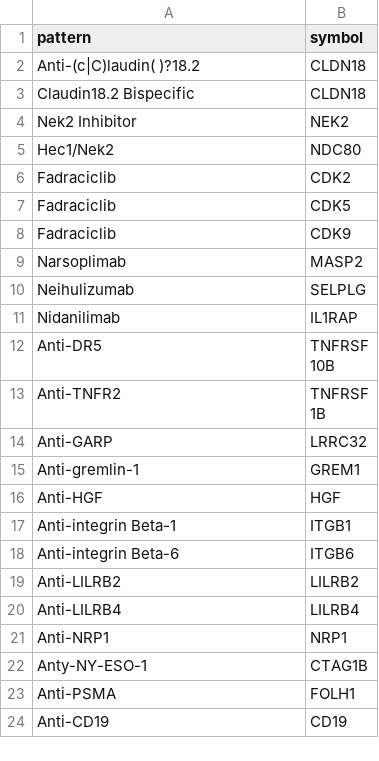
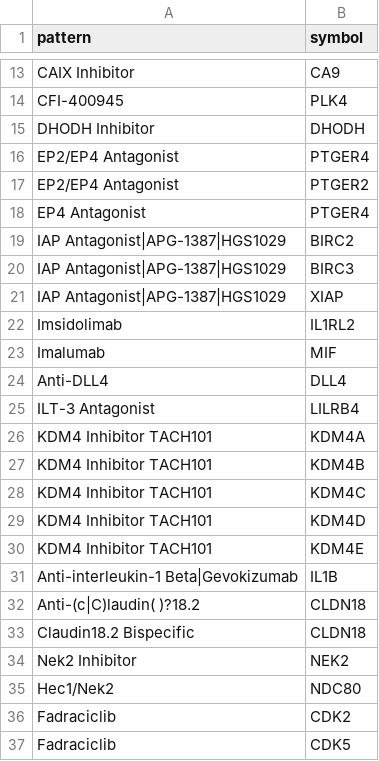
Before and after one commit to sigven/pharmOncoX, a TSV file: data-raw/custom_drug_target_regex_nci.tsv, drawn as a sheet; only a part is shown, gaps mark what is left out; the shorter side is filled out with more unchanged rows; the diff covers the shown part only; the diff names each change by its address in the sheet, - before the commit and + after, or states it on an @@ line.

Commit message:
removed entries with missing chembl IDs

```diff
--- a/data-raw/custom_drug_target_regex_nci.tsv
+++ b/data-raw/custom_drug_target_regex_nci.tsv
+row 13: CAIX Inhibitor | CA9
+row 14: CFI-400945 | PLK4
+row 15: DHODH Inhibitor | DHODH
+row 16: EP2/EP4 Antagonist | PTGER4
+row 17: EP2/EP4 Antagonist | PTGER2
+row 18: EP4 Antagonist | PTGER4
+row 19: IAP Antagonist|APG-1387|HGS1029 | BIRC2
+row 20: IAP Antagonist|APG-1387|HGS1029 | BIRC3
+row 21: IAP Antagonist|APG-1387|HGS1029 | XIAP
+row 22: Imsidolimab | IL1RL2
+row 23: Imalumab | MIF
+row 24: Anti-DLL4 | DLL4
+row 25: ILT-3 Antagonist | LILRB4
+row 26: KDM4 Inhibitor TACH101 | KDM4A
+row 27: KDM4 Inhibitor TACH101 | KDM4B
+row 28: KDM4 Inhibitor TACH101 | KDM4C
+row 29: KDM4 Inhibitor TACH101 | KDM4D
+row 30: KDM4 Inhibitor TACH101 | KDM4E
+row 31: Anti-interleukin-1 Beta|Gevokizumab | IL1B
```
Also changed, not shown: 20 added rows and 4 edited cells elsewhere in this file, 5 other files.
